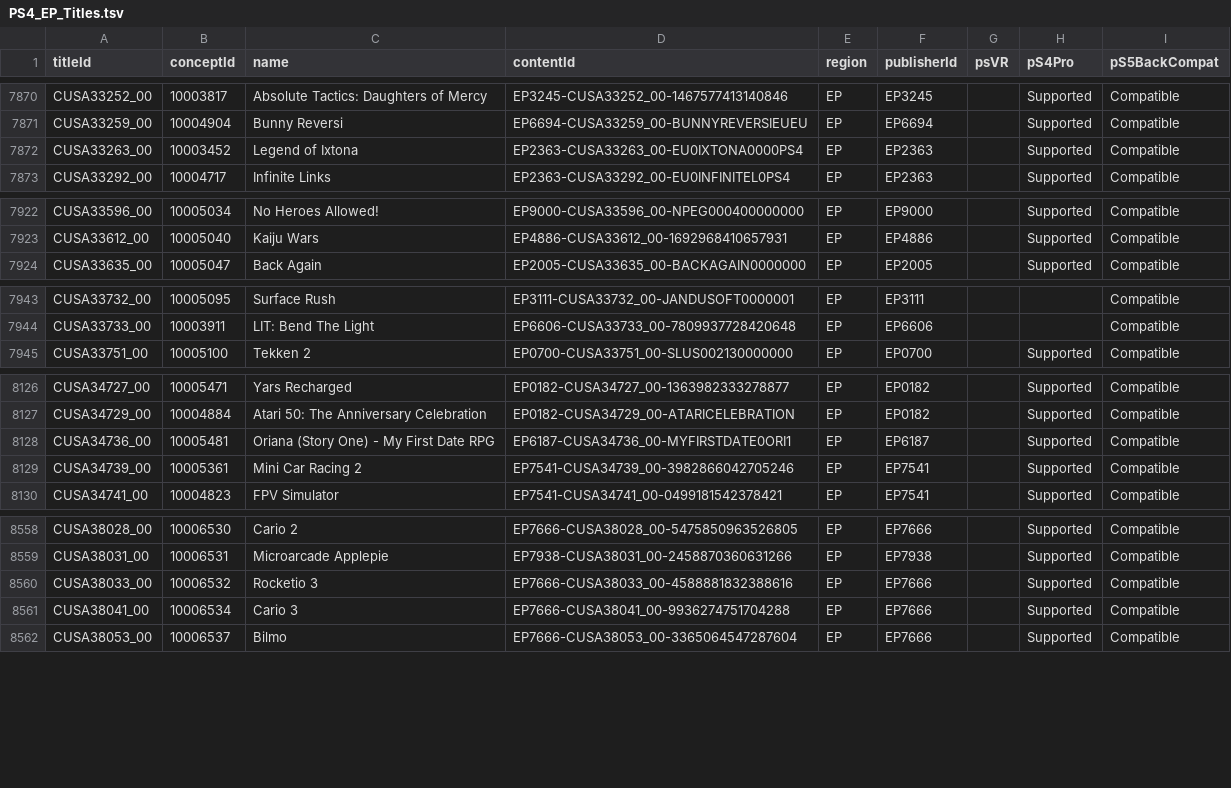
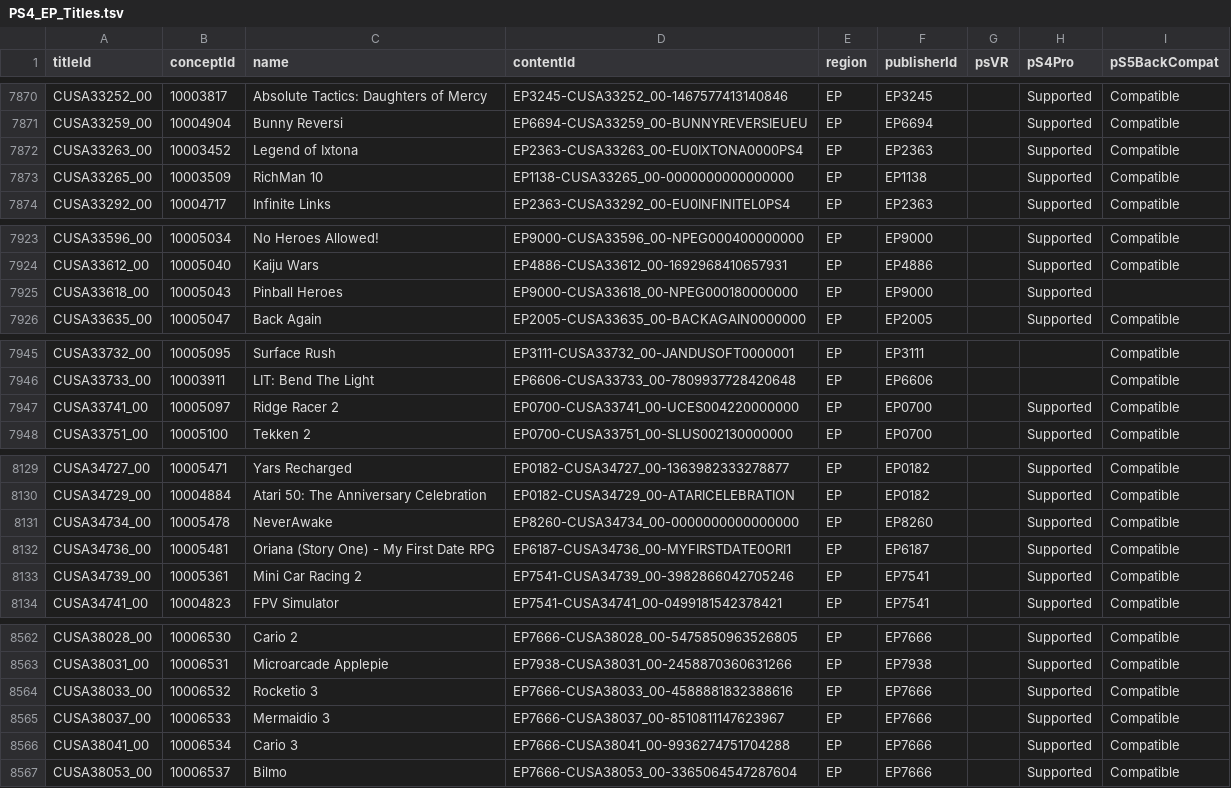
Before and after one commit to andshrew/PlayStation-Titles, a TSV file: Region/Europe/PS4_EP_Titles.tsv, drawn as a sheet; only a part is shown, gaps mark what is left out.

```diff
--- a/Region/Europe/PS4_EP_Titles.tsv
+++ b/Region/Europe/PS4_EP_Titles.tsv
@@ -7872,2 +7872,3 @@ CUSA33259_00	10004904	Bunny Reversi	EP6694-CUSA33259_00-BUNNYREVERSIEUEU	EP	EP66
 CUSA33263_00	10003452	Legend of Ixtona	EP2363-CUSA33263_00-EU0IXTONA0000PS4	EP	EP2363		Supported	Compatible
+CUSA33265_00	10003509	RichMan 10	EP1138-CUSA33265_00-0000000000000000	EP	EP1138		Supported	Compatible
 CUSA33292_00	10004717	Infinite Links	EP2363-CUSA33292_00-EU0INFINITEL0PS4	EP	EP2363		Supported	Compatible
@@ -7923,2 +7924,3 @@ CUSA33596_00	10005034	No Heroes Allowed!	EP9000-CUSA33596_00-NPEG000400000000	EP
 CUSA33612_00	10005040	Kaiju Wars	EP4886-CUSA33612_00-1692968410657931	EP	EP4886		Supported	Compatible
+CUSA33618_00	10005043	Pinball Heroes	EP9000-CUSA33618_00-NPEG000180000000	EP	EP9000		Supported	
 CUSA33635_00	10005047	Back Again	EP2005-CUSA33635_00-BACKAGAIN0000000	EP	EP2005		Supported	Compatible
@@ -7944,2 +7946,3 @@ CUSA33732_00	10005095	Surface Rush	EP3111-CUSA33732_00-JANDUSOFT0000001	EP	EP311
 CUSA33733_00	10003911	LIT: Bend The Light	EP6606-CUSA33733_00-7809937728420648	EP	EP6606			Compatible
+CUSA33741_00	10005097	Ridge Racer 2	EP0700-CUSA33741_00-UCES004220000000	EP	EP0700		Supported	Compatible
 CUSA33751_00	10005100	Tekken 2	EP0700-CUSA33751_00-SLUS002130000000	EP	EP0700		Supported	Compatible
@@ -8127,2 +8130,3 @@ CUSA34727_00	10005471	Yars Recharged	EP0182-CUSA34727_00-1363982333278877	EP	EP0
 CUSA34729_00	10004884	Atari 50: The Anniversary Celebration	EP0182-CUSA34729_00-ATARICELEBRATION	EP	EP0182		Supported	Compatible
+CUSA34734_00	10005478	NeverAwake	EP8260-CUSA34734_00-0000000000000000	EP	EP8260		Supported	Compatible
 CUSA34736_00	10005481	Oriana (Story One) - My First Date RPG	EP6187-CUSA34736_00-MYFIRSTDATE0ORI1	EP	EP6187		Supported	Compatible
@@ -8560,2 +8564,3 @@ CUSA38031_00	10006531	Microarcade Applepie	EP7938-CUSA38031_00-2458870360631266
 CUSA38033_00	10006532	Rocketio 3	EP7666-CUSA38033_00-4588881832388616	EP	EP7666		Supported	Compatible
+CUSA38037_00	10006533	Mermaidio 3	EP7666-CUSA38037_00-8510811147623967	EP	EP7666		Supported	Compatible
 CUSA38041_00	10006534	Cario 3	EP7666-CUSA38041_00-9936274751704288	EP	EP7666		Supported	Compatible
```
Also changed, not shown: Region/America/PS4_UP_Titles.tsv, Region/America/PS4_UP_Titles_by_Concept.tsv, 20 other files.
